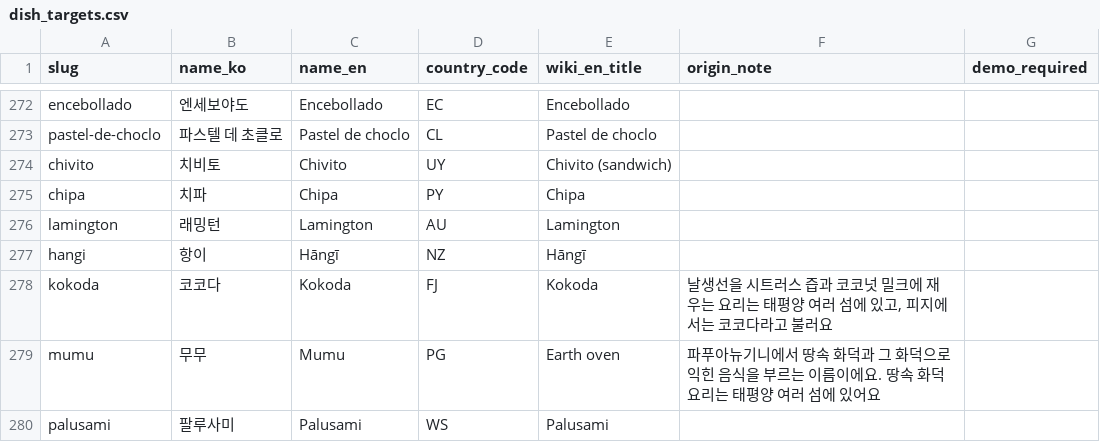
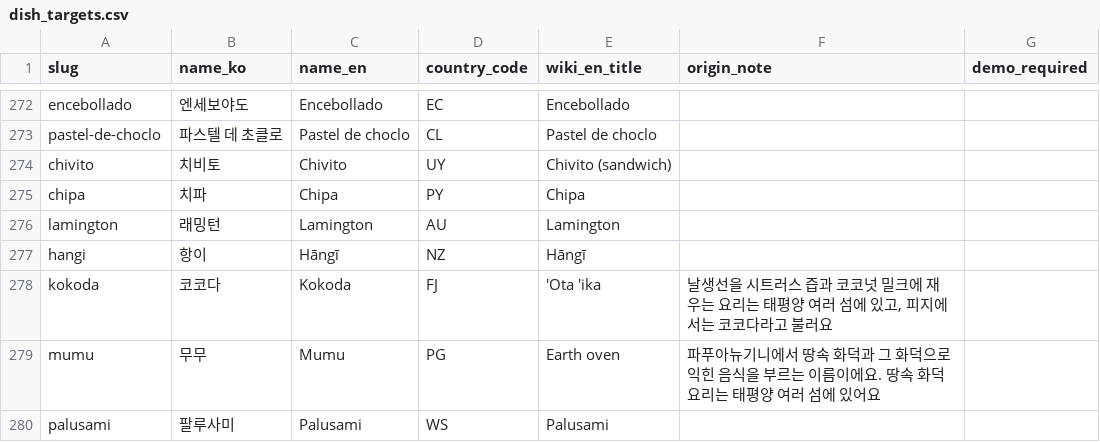
Before and after one commit to Heptagon372/Foodis, a CSV file: foodis-data/data/seed/dish_targets.csv, drawn as a sheet; only a part is shown, gaps mark what is left out.

```diff
--- a/foodis-data/data/seed/dish_targets.csv
+++ b/foodis-data/data/seed/dish_targets.csv
@@ -277,3 +277,3 @@ lamington,래밍턴,Lamington,AU,Lamington,,
 hangi,항이,Hāngī,NZ,Hāngī,,
-kokoda,코코다,Kokoda,FJ,Kokoda,"날생선을 시트러스 즙과 코코넛 밀크에 재우는 요리는 태평양 여러 섬에 있고, 피지에서는 코코다라고 불러요",
+kokoda,코코다,Kokoda,FJ,'Ota 'ika,"날생선을 시트러스 즙과 코코넛 밀크에 재우는 요리는 태평양 여러 섬에 있고, 피지에서는 코코다라고 불러요",
 mumu,무무,Mumu,PG,Earth oven,파푸아뉴기니에서 땅속 화덕과 그 화덕으로 익힌 음식을 부르는 이름이에요. 땅속 화덕 요리는 태평양 여러 섬에 있어요,
```
Also changed, not shown: 4 other files.
